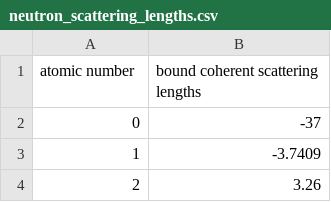
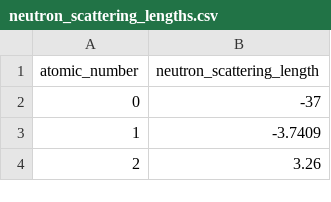
Before and after one commit to kennysiucho/powder-diffraction-simulation, a CSV file: data/neutron_scattering_lengths.csv, drawn as a sheet; only a part is shown.

Commit message:
Corrected filenames in main.py. Modified columns of neutron_scattering_lengths.csv.

```diff
--- a/data/neutron_scattering_lengths.csv
+++ b/data/neutron_scattering_lengths.csv
@@ -1,2 +1,2 @@
-atomic number,bound coherent scattering lengths
+atomic_number,neutron_scattering_length
 0,-37
```
Also changed, not shown: 3 other files.
